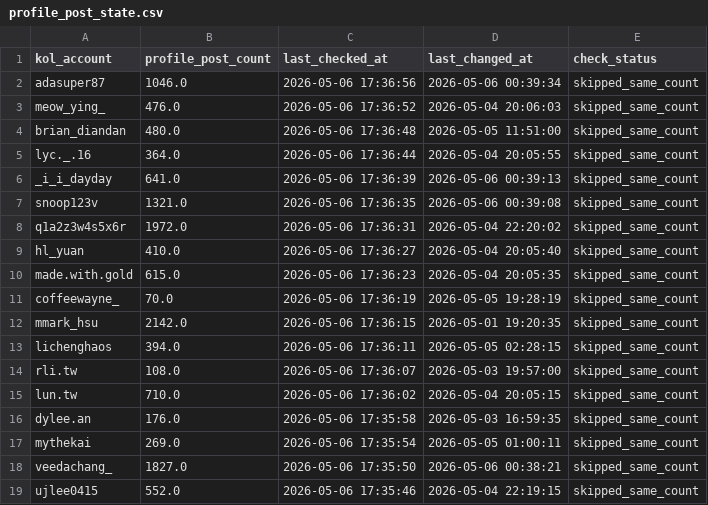
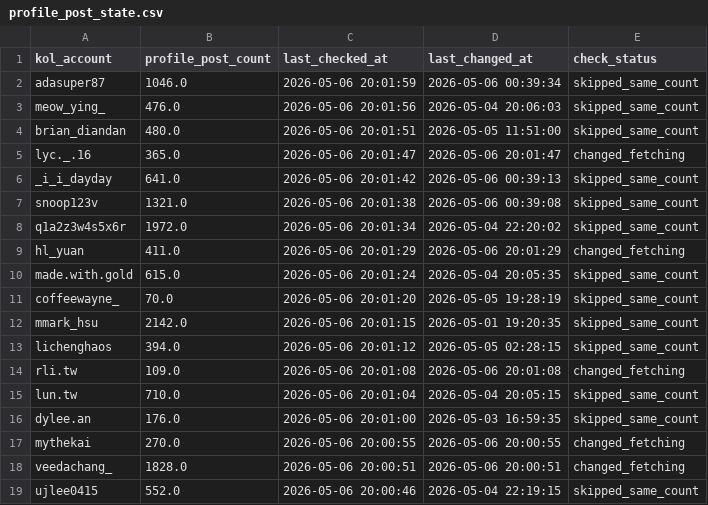
Before and after one commit to sabina-lu/kol-analysis-v2, a CSV file: data/profile_post_state.csv, drawn as a sheet; only a part is shown; the diff covers the shown part only.

```diff
--- a/data/profile_post_state.csv
+++ b/data/profile_post_state.csv
@@ -1,19 +1,19 @@
 kol_account,profile_post_count,last_checked_at,last_changed_at,check_status
-adasuper87,1046.0,2026-05-06 17:36:56,2026-05-06 00:39:34,skipped_same_count
-meow_ying_,476.0,2026-05-06 17:36:52,2026-05-04 20:06:03,skipped_same_count
-brian_diandan,480.0,2026-05-06 17:36:48,2026-05-05 11:51:00,skipped_same_count
-lyc._.16,364.0,2026-05-06 17:36:44,2026-05-04 20:05:55,skipped_same_count
-_i_i_dayday,641.0,2026-05-06 17:36:39,2026-05-06 00:39:13,skipped_same_count
-snoop123v,1321.0,2026-05-06 17:36:35,2026-05-06 00:39:08,skipped_same_count
-q1a2z3w4s5x6r,1972.0,2026-05-06 17:36:31,2026-05-04 22:20:02,skipped_same_count
-hl_yuan,410.0,2026-05-06 17:36:27,2026-05-04 20:05:40,skipped_same_count
-made.with.gold,615.0,2026-05-06 17:36:23,2026-05-04 20:05:35,skipped_same_count
-coffeewayne_,70.0,2026-05-06 17:36:19,2026-05-05 19:28:19,skipped_same_count
-mmark_hsu,2142.0,2026-05-06 17:36:15,2026-05-01 19:20:35,skipped_same_count
-lichenghaos,394.0,2026-05-06 17:36:11,2026-05-05 02:28:15,skipped_same_count
-rli.tw,108.0,2026-05-06 17:36:07,2026-05-03 19:57:00,skipped_same_count
-lun.tw,710.0,2026-05-06 17:36:02,2026-05-04 20:05:15,skipped_same_count
-dylee.an,176.0,2026-05-06 17:35:58,2026-05-03 16:59:35,skipped_same_count
-mythekai,269.0,2026-05-06 17:35:54,2026-05-05 01:00:11,skipped_same_count
-veedachang_,1827.0,2026-05-06 17:35:50,2026-05-06 00:38:21,skipped_same_count
-ujlee0415,552.0,2026-05-06 17:35:46,2026-05-04 22:19:15,skipped_same_count
+adasuper87,1046.0,2026-05-06 20:01:59,2026-05-06 00:39:34,skipped_same_count
+meow_ying_,476.0,2026-05-06 20:01:56,2026-05-04 20:06:03,skipped_same_count
+brian_diandan,480.0,2026-05-06 20:01:51,2026-05-05 11:51:00,skipped_same_count
+lyc._.16,365.0,2026-05-06 20:01:47,2026-05-06 20:01:47,changed_fetching
+_i_i_dayday,641.0,2026-05-06 20:01:42,2026-05-06 00:39:13,skipped_same_count
+snoop123v,1321.0,2026-05-06 20:01:38,2026-05-06 00:39:08,skipped_same_count
+q1a2z3w4s5x6r,1972.0,2026-05-06 20:01:34,2026-05-04 22:20:02,skipped_same_count
+hl_yuan,411.0,2026-05-06 20:01:29,2026-05-06 20:01:29,changed_fetching
+made.with.gold,615.0,2026-05-06 20:01:24,2026-05-04 20:05:35,skipped_same_count
+coffeewayne_,70.0,2026-05-06 20:01:20,2026-05-05 19:28:19,skipped_same_count
+mmark_hsu,2142.0,2026-05-06 20:01:15,2026-05-01 19:20:35,skipped_same_count
+lichenghaos,394.0,2026-05-06 20:01:12,2026-05-05 02:28:15,skipped_same_count
+rli.tw,109.0,2026-05-06 20:01:08,2026-05-06 20:01:08,changed_fetching
+lun.tw,710.0,2026-05-06 20:01:04,2026-05-04 20:05:15,skipped_same_count
+dylee.an,176.0,2026-05-06 20:01:00,2026-05-03 16:59:35,skipped_same_count
+mythekai,270.0,2026-05-06 20:00:55,2026-05-06 20:00:55,changed_fetching
+veedachang_,1828.0,2026-05-06 20:00:51,2026-05-06 20:00:51,changed_fetching
+ujlee0415,552.0,2026-05-06 20:00:46,2026-05-04 22:19:15,skipped_same_count
```
Also changed, not shown: 158 edited cells elsewhere in this file, data/reels_static_info.csv.
